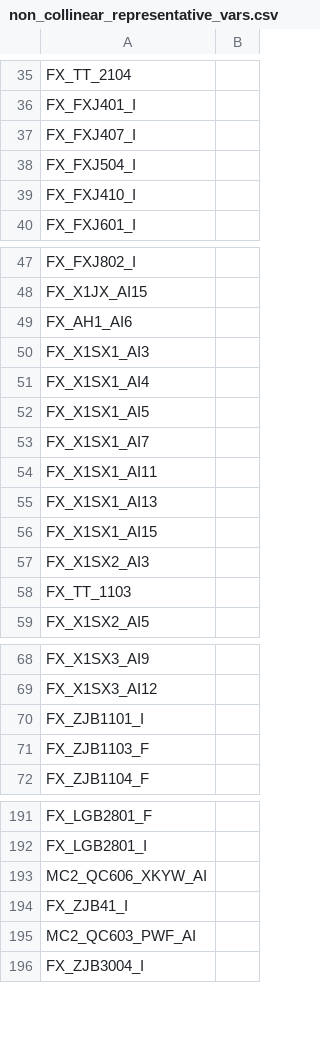
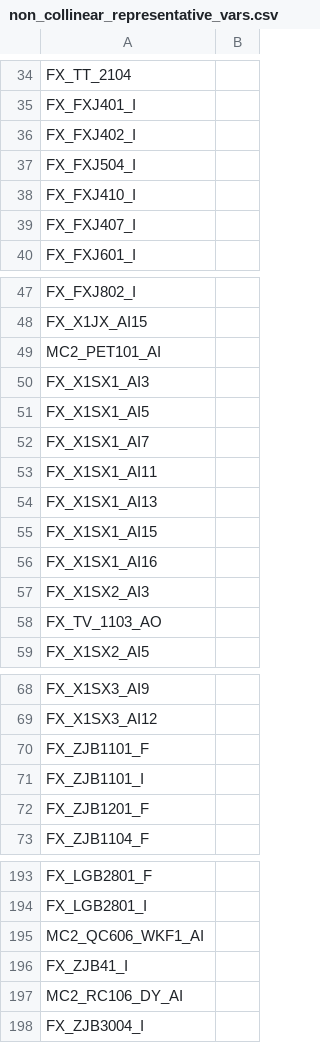
Before and after one commit to kanhc0fficial-cyber/DML_fresh_start, a CSV file: 数据预处理/结果/non_collinear_representative_vars.csv, drawn as a sheet; only a part is shown, gaps mark what is left out; the diff covers the shown part only.

```diff
--- a/数据预处理/结果/non_collinear_representative_vars.csv
+++ b/数据预处理/结果/non_collinear_representative_vars.csv
@@ -36,5 +35,6 @@ FX_TT_2104,
 FX_FXJ401_I,
-FX_FXJ407_I,
+FX_FXJ402_I,
 FX_FXJ504_I,
 FX_FXJ410_I,
+FX_FXJ407_I,
 FX_FXJ601_I,
@@ -48,5 +48,4 @@ FX_FXJ802_I,
 FX_X1JX_AI15,
-FX_AH1_AI6,
+MC2_PET101_AI,
 FX_X1SX1_AI3,
-FX_X1SX1_AI4,
 FX_X1SX1_AI5,
@@ -56,4 +55,5 @@ FX_X1SX1_AI13,
 FX_X1SX1_AI15,
+FX_X1SX1_AI16,
 FX_X1SX2_AI3,
-FX_TT_1103,
+FX_TV_1103_AO,
 FX_X1SX2_AI5,
@@ -69,4 +69,5 @@ FX_X1SX3_AI9,
 FX_X1SX3_AI12,
+FX_ZJB1101_F,
 FX_ZJB1101_I,
-FX_ZJB1103_F,
+FX_ZJB1201_F,
 FX_ZJB1104_F,
@@ -192,5 +194,5 @@ FX_LGB2801_F,
 FX_LGB2801_I,
-MC2_QC606_XKYW_AI,
+MC2_QC606_WKF1_AI,
 FX_ZJB41_I,
-MC2_QC603_PWF_AI,
+MC2_RC106_DY_AI,
 FX_ZJB3004_I,
```
Also changed, not shown: 4 added rows, 6 removed rows, 1 moved row and 6 edited cells elsewhere in this file, 52 other files.
